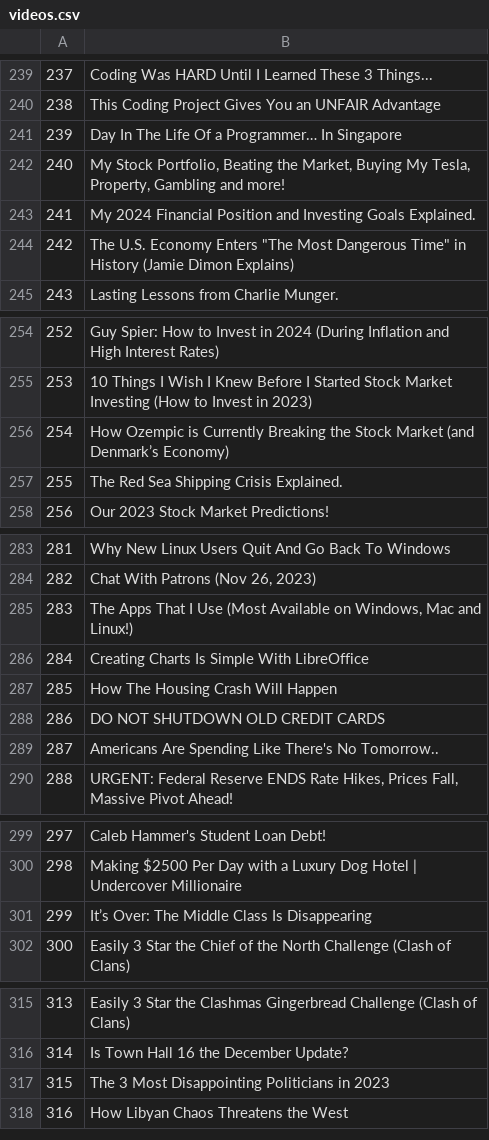
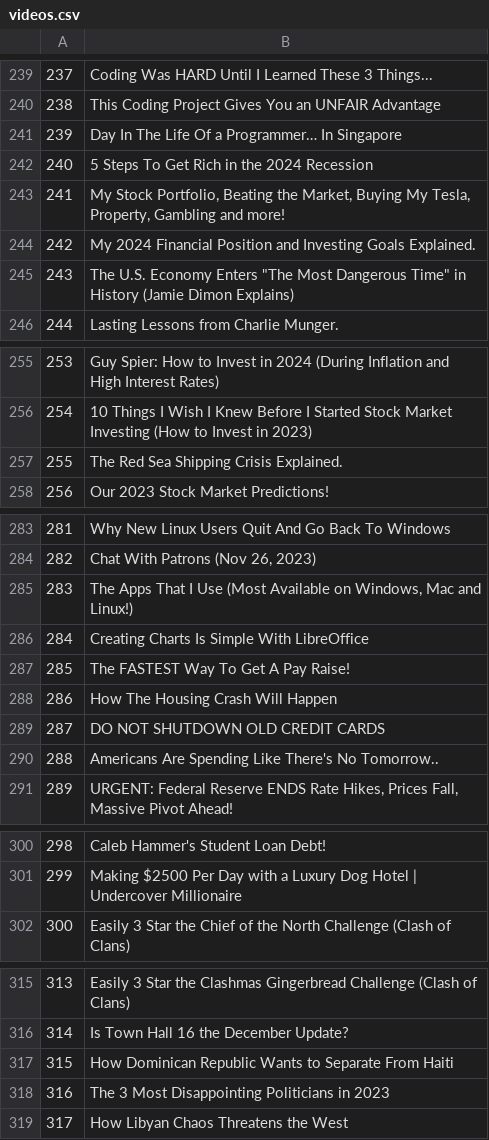
Before and after one commit to aalansloz/Flet, a CSV file: Youtube_downloader/RSS/videos.csv, drawn as a sheet; only a part is shown, gaps mark what is left out; removed rows and columns are numbered as before the commit, all else as after; the diff covers the shown part only; the diff names each change by its address in the sheet, - before the commit and + after, or states it on an @@ line.

```diff
--- a/Youtube_downloader/RSS/videos.csv
+++ b/Youtube_downloader/RSS/videos.csv
@@ column A renumbered between rows 153 and 1111 @@
+row 242: 240 | 5 Steps To Get Rich in the 2024 Recession
-row 256: 254 | How Ozempic is Currently Breaking the Stock Market (and Denmark’s Economy)
+row 287: 285 | The FASTEST Way To Get A Pay Raise!
-row 301: 299 | It’s Over: The Middle Class Is Disappearing
+row 317: 315 | How Dominican Republic Wants to Separate From Haiti
```
Also changed, not shown: 26 added rows, 27 removed rows and 8 edited cells elsewhere in this file, Youtube_downloader/RSS/new_videos.csv, Youtube_downloader/RSS/urls.csv, 4 other files.
